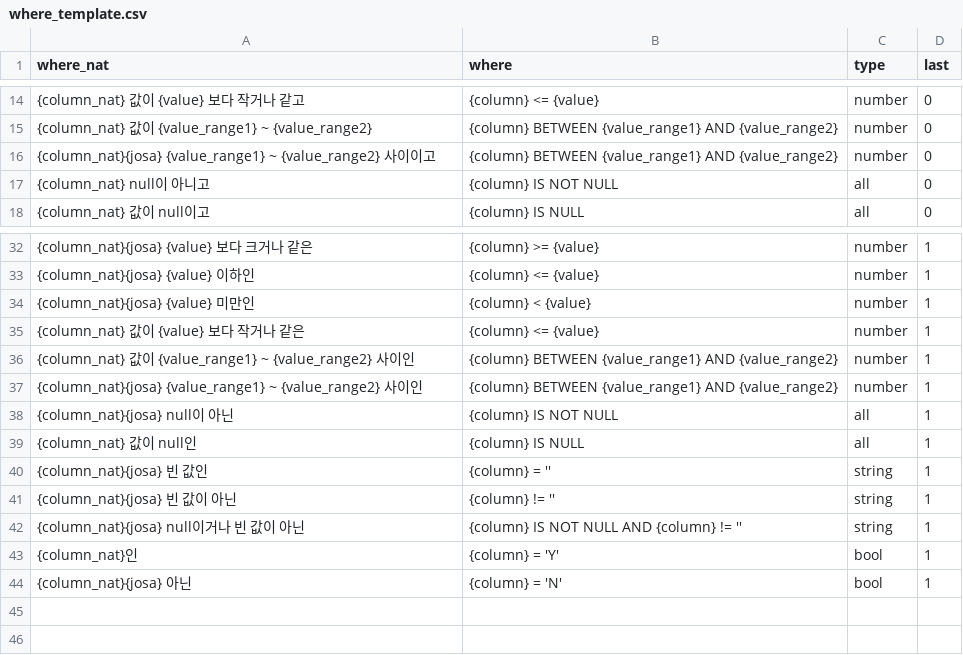
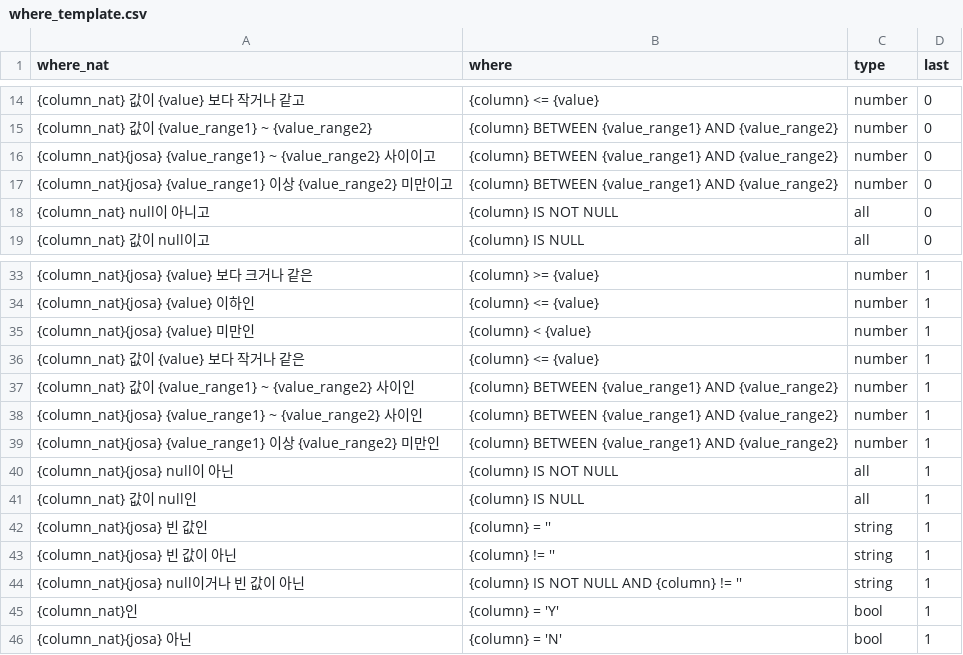
Before and after one commit to JenniferOH/query_label_maker, a CSV file: input/where_template.csv, drawn as a sheet; only a part is shown, gaps mark what is left out; the diff names each change by its address in the sheet, - before the commit and + after, or states it on an @@ line.

```diff
--- a/input/where_template.csv
+++ b/input/where_template.csv
+row 17: {column_nat}{josa} {value_range1} 이상 {value_range2} 미만이고 | {column} BETWEEN {value_range1} AND {value_range2} | number | 0
+row 39: {column_nat}{josa} {value_range1} 이상 {value_range2} 미만인 | {column} BETWEEN {value_range1} AND {value_range2} | number | 1
```
Also changed, not shown: input/query_template.csv, 7 other files.
